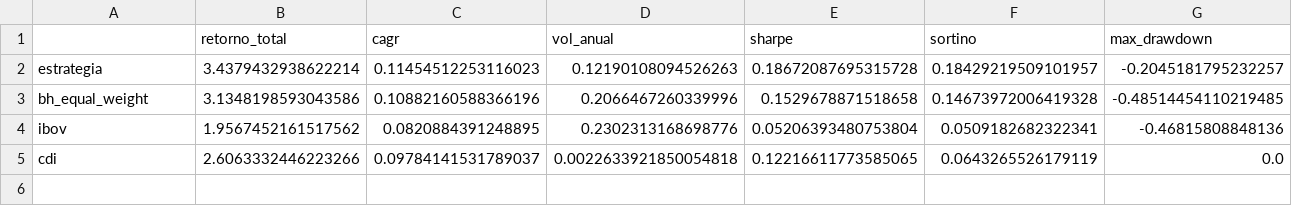
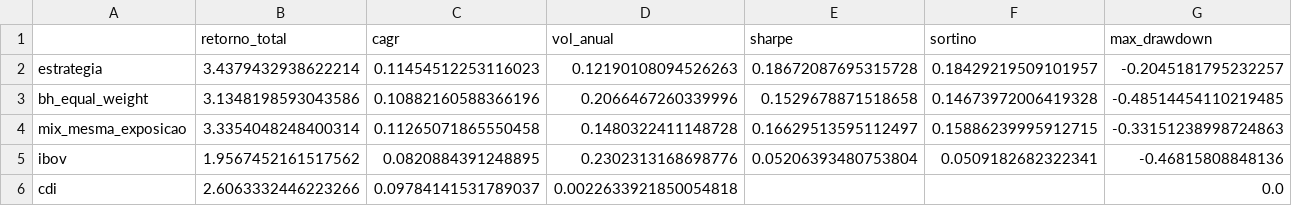
Before and after one commit to fpinto0416/vpa-historico-b3, a CSV file: reports/metricas_agregadas.csv, drawn as a sheet; only a part is shown; addresses are those after the commit; rows hold the shown columns only; the diff names each change by its address in the sheet, - before the commit and + after, or states it on an @@ line.

```diff
--- a/reports/metricas_agregadas.csv
+++ b/reports/metricas_agregadas.csv
+row 4: mix_mesma_exposicao | 3.3354048248400314 | 0.11265071865550458 | 0.1480322411148728 | 0.16629513595112497 | 0.15886239995912715 | -0.33151238998724863
-E6 (sharpe): 0.12216611773585065
+E6 (sharpe): (empty)
-F6 (sortino): 0.0643265526179119
+F6 (sortino): (empty)
```
Also changed, not shown: data/processed/amostra_vpa_poc.csv, 12 other files.
